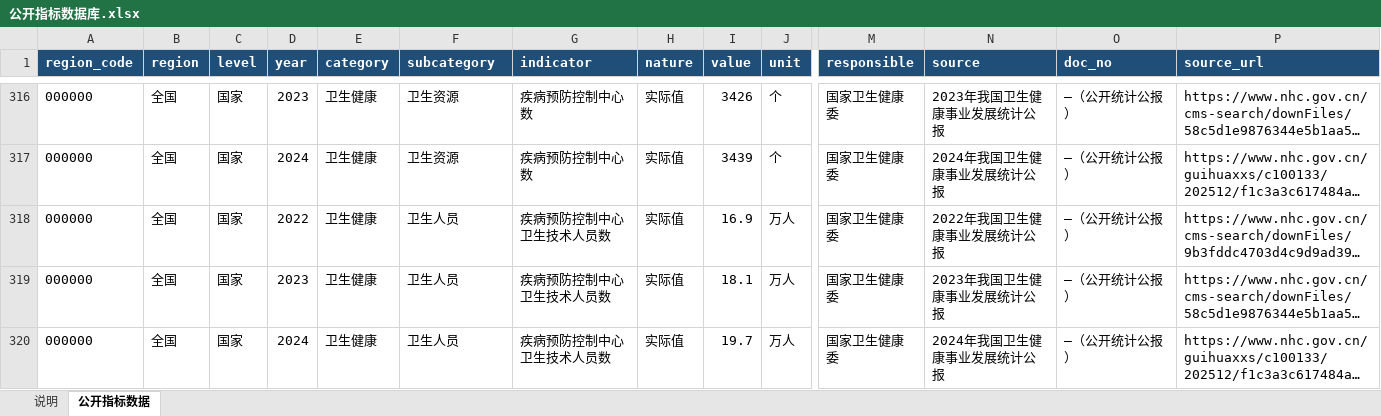
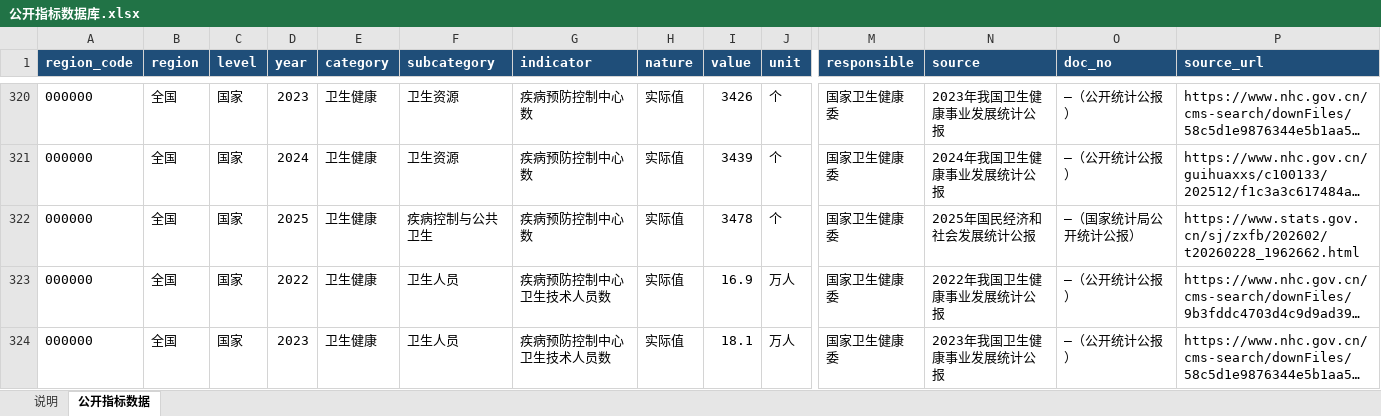
Before and after one commit to xujiann/health-indicators, an Excel workbook: 公开指标数据库.xlsx, sheet 公开指标数据, drawn as a sheet; only a part is shown, gaps mark what is left out; the shorter side is filled out with more unchanged rows; long unchanged cells end in …; values as stored, in another font and other column widths than the file's, no borders; rows hold the shown columns only; the diff covers the shown part only; the diff names each change by its address in the sheet, - before the commit and + after, or states it on an @@ line.

```diff
--- a/公开指标数据库.xlsx (sheet 公开指标数据)
+++ b/公开指标数据库.xlsx (sheet 公开指标数据)
+row 322: 000000 | 全国 | 国家 | 2025 | 卫生健康 | 疾病控制与公共卫生 | 疾病预防控制中心数 | 实际值 | 3478 | 个 | 国家卫生健康委 | 2025年国民经济和社会发展统计公报 | —（国家统计局公开统计公报） | https://www.stats.gov.cn/sj/zxfb/202602/t20260228_1962662.html
```
Also changed, not shown: 35 added rows elsewhere in this sheet, sheet 说明, 9 other files.
